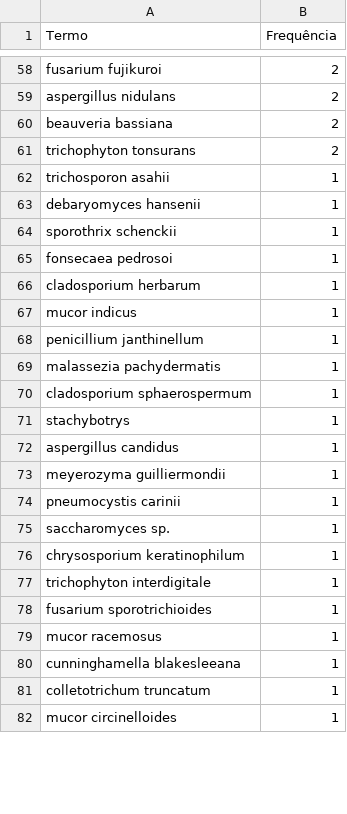
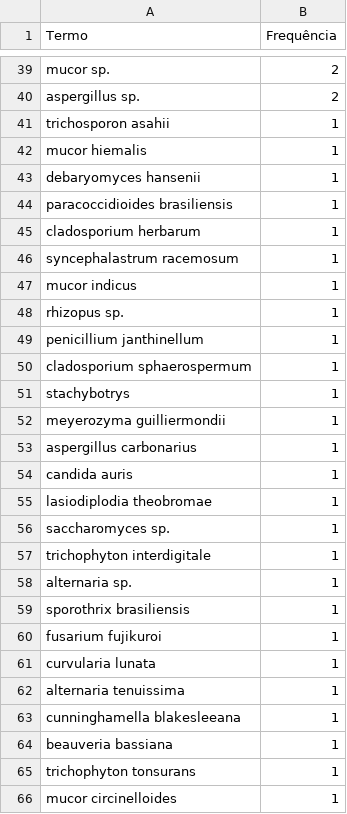
Before and after one commit to AndreyJuruns/phenolic-centric-plateau-mapping-gaps-and-opportunities-in-the-global-research-on-plant-derived-anti, a CSV file: contagem_termos_fung.csv, drawn as a sheet; only a part is shown, gaps mark what is left out; removed rows and columns are numbered as before the commit, all else as after; the diff covers the shown part only; the diff names each change by its address in the sheet, - before the commit and + after, or states it on an @@ line.

```diff
--- a/contagem_termos_fung.csv
+++ b/contagem_termos_fung.csv
-A39 (Termo): fusarium fujikuroi
+A39 (Termo): mucor sp.
-A40 (Termo): aspergillus nidulans
+A40 (Termo): aspergillus sp.
-row 60: beauveria bassiana | 2
-row 61: trichophyton tonsurans | 2
+row 42: mucor hiemalis | 1
-row 64: sporothrix schenckii | 1
-A44 (Termo): fonsecaea pedrosoi
+A44 (Termo): paracoccidioides brasiliensis
+row 46: syncephalastrum racemosum | 1
+row 48: rhizopus sp. | 1
-row 69: malassezia pachydermatis | 1
-row 72: aspergillus candidus | 1
-A53 (Termo): pneumocystis carinii
+A53 (Termo): aspergillus carbonarius
+row 54: candida auris | 1
+row 55: lasiodiplodia theobromae | 1
-row 76: chrysosporium keratinophilum | 1
+row 58: alternaria sp. | 1
-A59 (Termo): fusarium sporotrichioides
+A59 (Termo): sporothrix brasiliensis
-A60 (Termo): mucor racemosus
+A60 (Termo): fusarium fujikuroi
+row 61: curvularia lunata | 1
+row 62: alternaria tenuissima | 1
+row 64: beauveria bassiana | 1
-A65 (Termo): colletotrichum truncatum
+A65 (Termo): trichophyton tonsurans
```
Also changed, not shown: 8 added rows, 31 removed rows and 24 edited cells elsewhere in this file, contagemN.csv, contagemP.csv, 11 other files.
